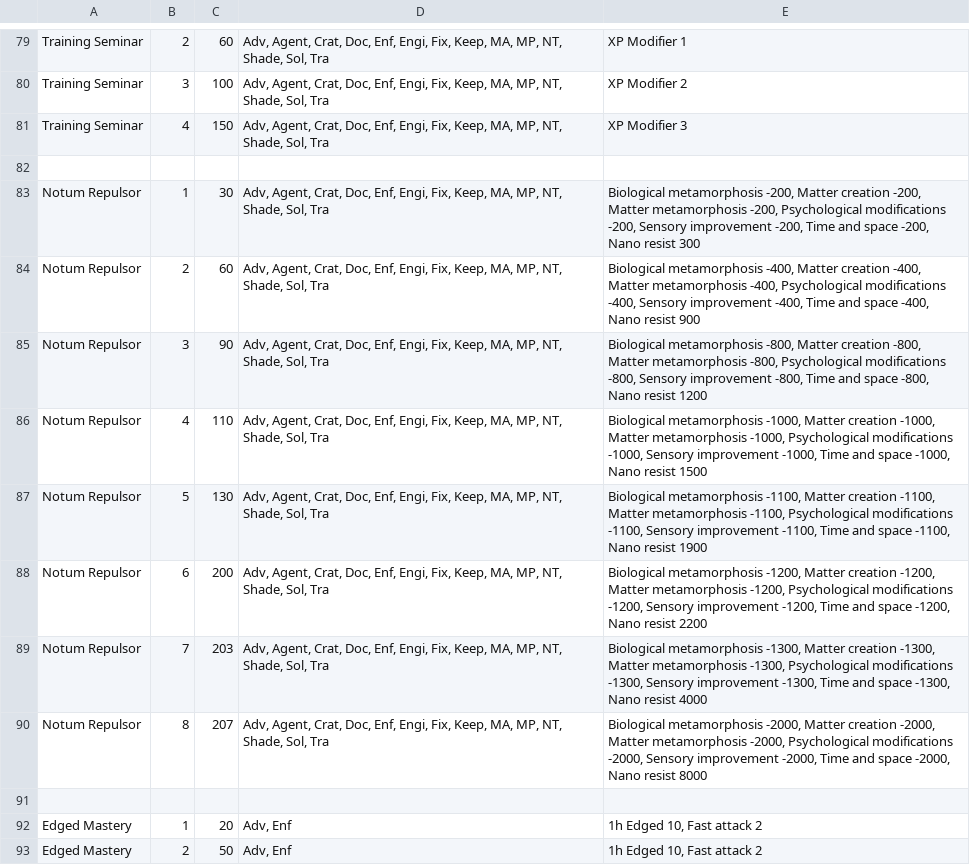
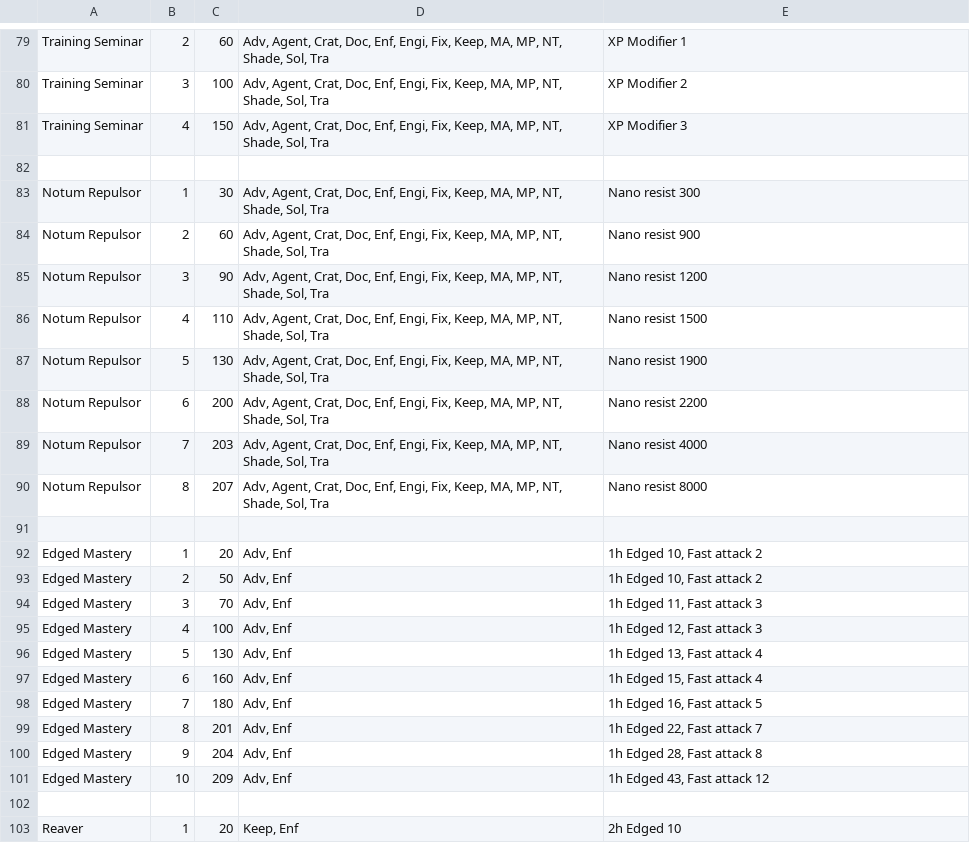
Before and after one commit to Budabot/Budabot, a CSV file: modules/SKILLS_MODULE/perks.csv, drawn as a sheet; only a part is shown, gaps mark what is left out; the shorter side is filled out with more unchanged rows.

```diff
--- a/modules/SKILLS_MODULE/perks.csv
+++ b/modules/SKILLS_MODULE/perks.csv
@@ -82,10 +82,10 @@ Training Seminar|4|150|Adv, Agent, Crat, Doc, Enf, Engi, Fix, Keep, MA, MP, NT,
 
-Notum Repulsor|1|30|Adv, Agent, Crat, Doc, Enf, Engi, Fix, Keep, MA, MP, NT, Shade, Sol, Tra|Biological metamorphosis -200, Matter creation -200, Matter metamorphosis -200, Psychological modifications -200, Sensory improvement -200, Time and space -200, Nano resist 300
-Notum Repulsor|2|60|Adv, Agent, Crat, Doc, Enf, Engi, Fix, Keep, MA, MP, NT, Shade, Sol, Tra|Biological metamorphosis -400, Matter creation -400, Matter metamorphosis -400, Psychological modifications -400, Sensory improvement -400, Time and space -400, Nano resist 900
-Notum Repulsor|3|90|Adv, Agent, Crat, Doc, Enf, Engi, Fix, Keep, MA, MP, NT, Shade, Sol, Tra|Biological metamorphosis -800, Matter creation -800, Matter metamorphosis -800, Psychological modifications -800, Sensory improvement -800, Time and space -800, Nano resist 1200
-Notum Repulsor|4|110|Adv, Agent, Crat, Doc, Enf, Engi, Fix, Keep, MA, MP, NT, Shade, Sol, Tra|Biological metamorphosis -1000, Matter creation -1000, Matter metamorphosis -1000, Psychological modifications -1000, Sensory improvement -1000, Time and space -1000, Nano resist 1500
-Notum Repulsor|5|130|Adv, Agent, Crat, Doc, Enf, Engi, Fix, Keep, MA, MP, NT, Shade, Sol, Tra|Biological metamorphosis -1100, Matter creation -1100, Matter metamorphosis -1100, Psychological modifications -1100, Sensory improvement -1100, Time and space -1100, Nano resist 1900
-Notum Repulsor|6|200|Adv, Agent, Crat, Doc, Enf, Engi, Fix, Keep, MA, MP, NT, Shade, Sol, Tra|Biological metamorphosis -1200, Matter creation -1200, Matter metamorphosis -1200, Psychological modifications -1200, Sensory improvement -1200, Time and space -1200, Nano resist 2200
-Notum Repulsor|7|203|Adv, Agent, Crat, Doc, Enf, Engi, Fix, Keep, MA, MP, NT, Shade, Sol, Tra|Biological metamorphosis -1300, Matter creation -1300, Matter metamorphosis -1300, Psychological modifications -1300, Sensory improvement -1300, Time and space -1300, Nano resist 4000
-Notum Repulsor|8|207|Adv, Agent, Crat, Doc, Enf, Engi, Fix, Keep, MA, MP, NT, Shade, Sol, Tra|Biological metamorphosis -2000, Matter creation -2000, Matter metamorphosis -2000, Psychological modifications -2000, Sensory improvement -2000, Time and space -2000, Nano resist 8000
+Notum Repulsor|1|30|Adv, Agent, Crat, Doc, Enf, Engi, Fix, Keep, MA, MP, NT, Shade, Sol, Tra|Nano resist 300
+Notum Repulsor|2|60|Adv, Agent, Crat, Doc, Enf, Engi, Fix, Keep, MA, MP, NT, Shade, Sol, Tra|Nano resist 900
+Notum Repulsor|3|90|Adv, Agent, Crat, Doc, Enf, Engi, Fix, Keep, MA, MP, NT, Shade, Sol, Tra|Nano resist 1200
+Notum Repulsor|4|110|Adv, Agent, Crat, Doc, Enf, Engi, Fix, Keep, MA, MP, NT, Shade, Sol, Tra|Nano resist 1500
+Notum Repulsor|5|130|Adv, Agent, Crat, Doc, Enf, Engi, Fix, Keep, MA, MP, NT, Shade, Sol, Tra|Nano resist 1900
+Notum Repulsor|6|200|Adv, Agent, Crat, Doc, Enf, Engi, Fix, Keep, MA, MP, NT, Shade, Sol, Tra|Nano resist 2200
+Notum Repulsor|7|203|Adv, Agent, Crat, Doc, Enf, Engi, Fix, Keep, MA, MP, NT, Shade, Sol, Tra|Nano resist 4000
+Notum Repulsor|8|207|Adv, Agent, Crat, Doc, Enf, Engi, Fix, Keep, MA, MP, NT, Shade, Sol, Tra|Nano resist 8000
 
```
Also changed, not shown: 2 other files.
